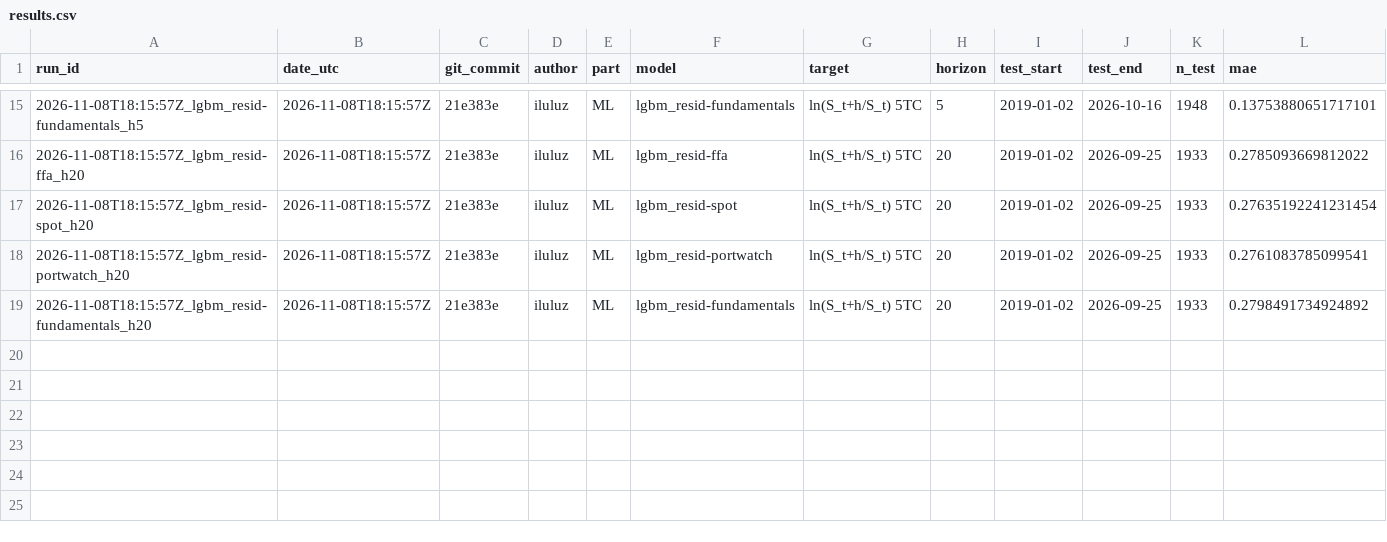
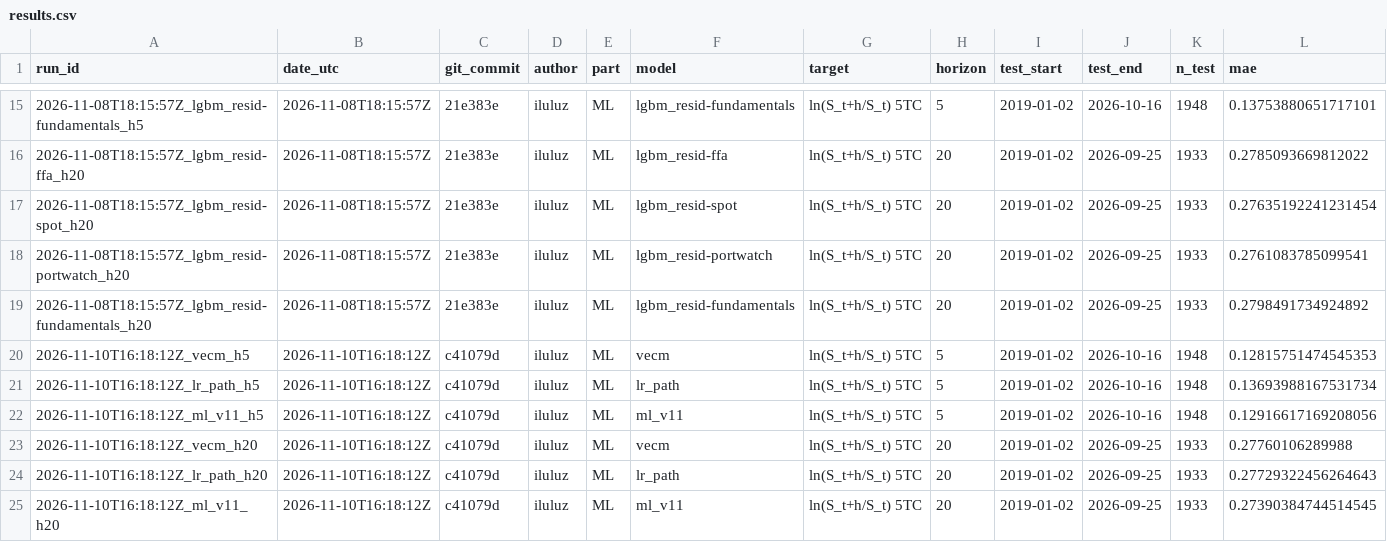
Before and after one commit to iluluz/capesize-5tc-forecast, a CSV file: experiments/results.csv, drawn as a sheet; only a part is shown, gaps mark what is left out; rows hold the shown columns only; the diff names each change by its address in the sheet, - before the commit and + after, or states it on an @@ line.

```diff
--- a/experiments/results.csv
+++ b/experiments/results.csv
+row 20: 2026-11-10T16:18:12Z_vecm_h5 | 2026-11-10T16:18:12Z | c41079d | iluluz | ML | vecm | ln(S_t+h/S_t) 5TC | 5 | 2019-01-02 | 2026-10-16 | 1948 | 0.12815751474545353
+row 21: 2026-11-10T16:18:12Z_lr_path_h5 | 2026-11-10T16:18:12Z | c41079d | iluluz | ML | lr_path | ln(S_t+h/S_t) 5TC | 5 | 2019-01-02 | 2026-10-16 | 1948 | 0.13693988167531734
+row 22: 2026-11-10T16:18:12Z_ml_v11_h5 | 2026-11-10T16:18:12Z | c41079d | iluluz | ML | ml_v11 | ln(S_t+h/S_t) 5TC | 5 | 2019-01-02 | 2026-10-16 | 1948 | 0.12916617169208056
+row 23: 2026-11-10T16:18:12Z_vecm_h20 | 2026-11-10T16:18:12Z | c41079d | iluluz | ML | vecm | ln(S_t+h/S_t) 5TC | 20 | 2019-01-02 | 2026-09-25 | 1933 | 0.27760106289988
+row 24: 2026-11-10T16:18:12Z_lr_path_h20 | 2026-11-10T16:18:12Z | c41079d | iluluz | ML | lr_path | ln(S_t+h/S_t) 5TC | 20 | 2019-01-02 | 2026-09-25 | 1933 | 0.27729322456264643
+row 25: 2026-11-10T16:18:12Z_ml_v11_h20 | 2026-11-10T16:18:12Z | c41079d | iluluz | ML | ml_v11 | ln(S_t+h/S_t) 5TC | 20 | 2019-01-02 | 2026-09-25 | 1933 | 0.27390384744514545
```
Also changed, not shown: 3 other files.
